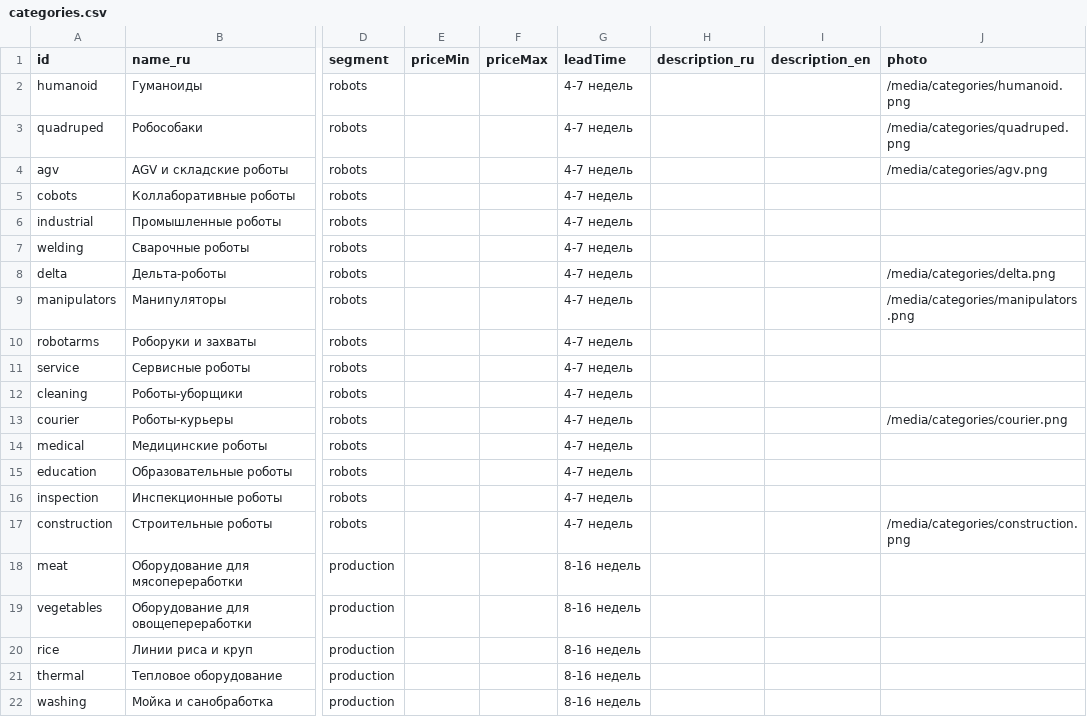
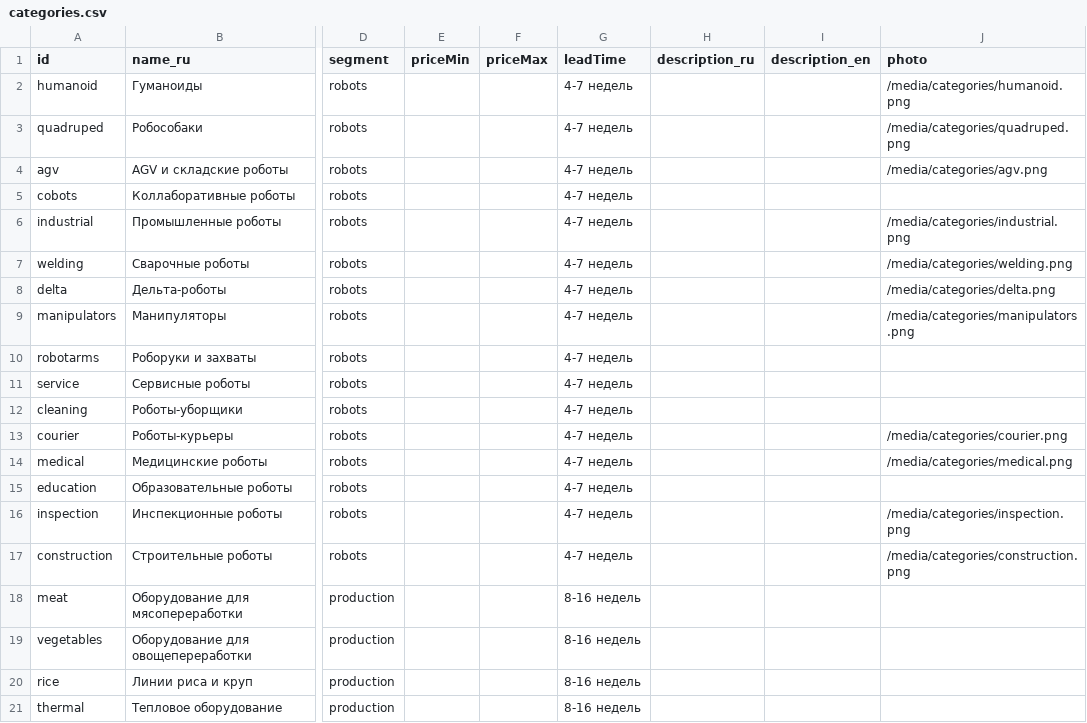
Before and after one commit to Ostap-87/AURA, a CSV file: data/source/categories.csv, drawn as a sheet; only a part is shown, gaps mark what is left out; the shorter side is filled out with more unchanged rows; the diff names each change by its address in the sheet, - before the commit and + after, or states it on an @@ line.

```diff
--- a/data/source/categories.csv
+++ b/data/source/categories.csv
-J6 (photo): (empty)
+J6 (photo): /media/categories/industrial.png
-J7 (photo): (empty)
+J7 (photo): /media/categories/welding.png
-J14 (photo): (empty)
+J14 (photo): /media/categories/medical.png
-J16 (photo): (empty)
+J16 (photo): /media/categories/inspection.png
```
Also changed, not shown: 4 other files.
